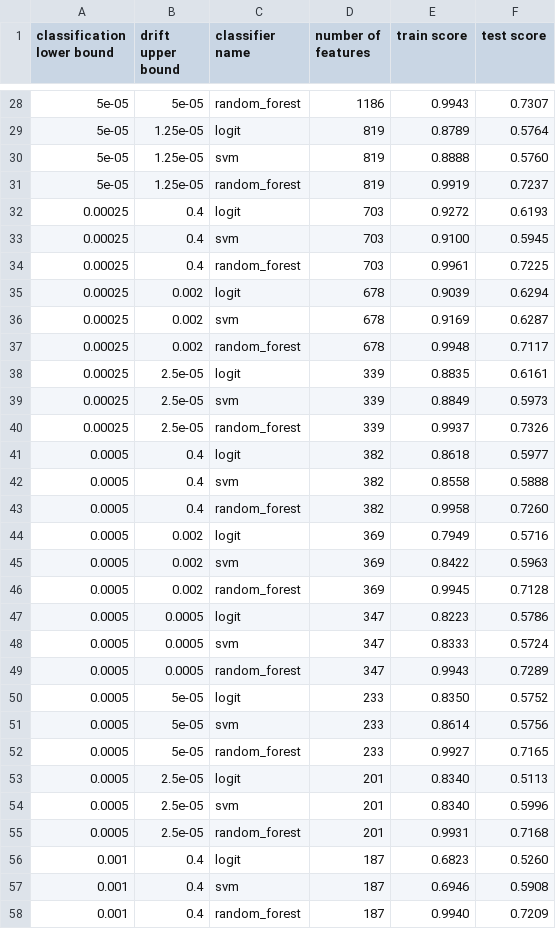
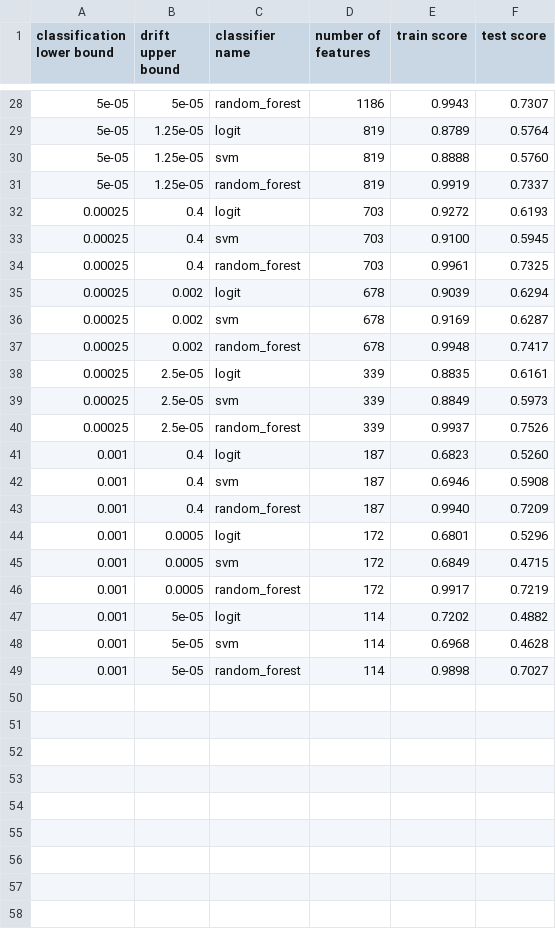
Before and after one commit to GSzpak/concept-drift, a CSV file: thesis_data/clustering_v2_random_forest_report.csv, drawn as a sheet; only a part is shown, gaps mark what is left out; the shorter side is filled out with more unchanged rows; the diff covers the shown part only.

```diff
--- a/thesis_data/clustering_v2_random_forest_report.csv
+++ b/thesis_data/clustering_v2_random_forest_report.csv
@@ -30,27 +30,12 @@ classification lower bound,drift upper bound,classifier name,number of features,
 5e-05,1.25e-05,svm,819,0.8888,0.5760
-5e-05,1.25e-05,random_forest,819,0.9919,0.7237
+5e-05,1.25e-05,random_forest,819,0.9919,0.7337
 0.00025,0.4,logit,703,0.9272,0.6193
 0.00025,0.4,svm,703,0.9100,0.5945
-0.00025,0.4,random_forest,703,0.9961,0.7225
+0.00025,0.4,random_forest,703,0.9961,0.7325
 0.00025,0.002,logit,678,0.9039,0.6294
 0.00025,0.002,svm,678,0.9169,0.6287
-0.00025,0.002,random_forest,678,0.9948,0.7117
+0.00025,0.002,random_forest,678,0.9948,0.7417
 0.00025,2.5e-05,logit,339,0.8835,0.6161
 0.00025,2.5e-05,svm,339,0.8849,0.5973
-0.00025,2.5e-05,random_forest,339,0.9937,0.7326
-0.0005,0.4,logit,382,0.8618,0.5977
-0.0005,0.4,svm,382,0.8558,0.5888
-0.0005,0.4,random_forest,382,0.9958,0.7260
-0.0005,0.002,logit,369,0.7949,0.5716
-0.0005,0.002,svm,369,0.8422,0.5963
-0.0005,0.002,random_forest,369,0.9945,0.7128
-0.0005,0.0005,logit,347,0.8223,0.5786
-0.0005,0.0005,svm,347,0.8333,0.5724
-0.0005,0.0005,random_forest,347,0.9943,0.7289
-0.0005,5e-05,logit,233,0.8350,0.5752
-0.0005,5e-05,svm,233,0.8614,0.5756
-0.0005,5e-05,random_forest,233,0.9927,0.7165
-0.0005,2.5e-05,logit,201,0.8340,0.5113
-0.0005,2.5e-05,svm,201,0.8340,0.5996
-0.0005,2.5e-05,random_forest,201,0.9931,0.7168
+0.00025,2.5e-05,random_forest,339,0.9937,0.7526
 0.001,0.4,logit,187,0.6823,0.5260
```
Also changed, not shown: 3 removed rows and 5 edited cells elsewhere in this file, thesis_data/clustering_v2_random_forest_report_logit.csv, thesis_data/clustering_v2_random_forest_report_random_forest.csv, 7 other files.
